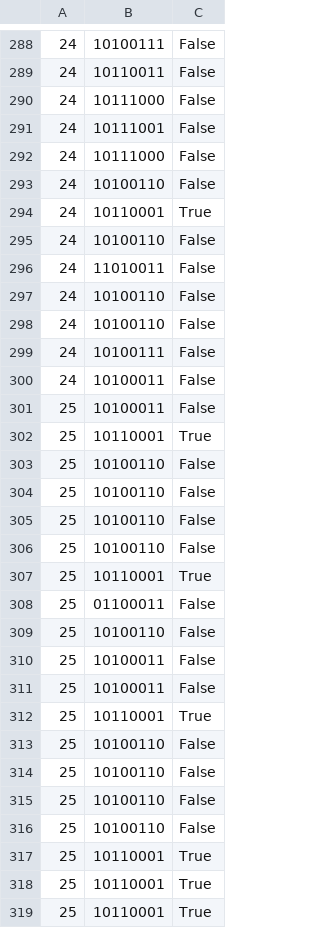
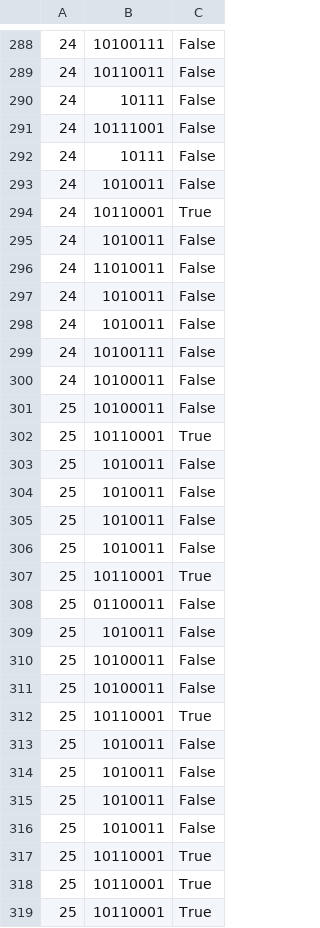
Before and after one commit to JohnTWa/Masters_Project, a CSV file: files/spreadsheets/binary_files/binary_120Key_T1.csv, drawn as a sheet; only a part is shown, gaps mark what is left out; the diff covers the shown part only.

```diff
--- a/files/spreadsheets/binary_files/binary_120Key_T1.csv
+++ b/files/spreadsheets/binary_files/binary_120Key_T1.csv
@@ -289,11 +289,11 @@
 24,10110011,False
-24,10111000,False
+24,10111,False
 24,10111001,False
-24,10111000,False
-24,10100110,False
+24,10111,False
+24,1010011,False
 24,10110001,True
-24,10100110,False
+24,1010011,False
 24,11010011,False
-24,10100110,False
-24,10100110,False
+24,1010011,False
+24,1010011,False
 24,10100111,False
@@ -302,9 +302,9 @@
 25,10110001,True
-25,10100110,False
-25,10100110,False
-25,10100110,False
-25,10100110,False
+25,1010011,False
+25,1010011,False
+25,1010011,False
+25,1010011,False
 25,10110001,True
 25,01100011,False
-25,10100110,False
+25,1010011,False
 25,10100011,False
@@ -312,6 +312,6 @@
 25,10110001,True
-25,10100110,False
-25,10100110,False
-25,10100110,False
-25,10100110,False
+25,1010011,False
+25,1010011,False
+25,1010011,False
+25,1010011,False
 25,10110001,True
```
Also changed, not shown: 72 edited cells elsewhere in this file, files/spreadsheets/binary_files/binary_1Key_T1.csv, files/spreadsheets/binary_files/binary_40Key_T1.csv, 40 other files.
